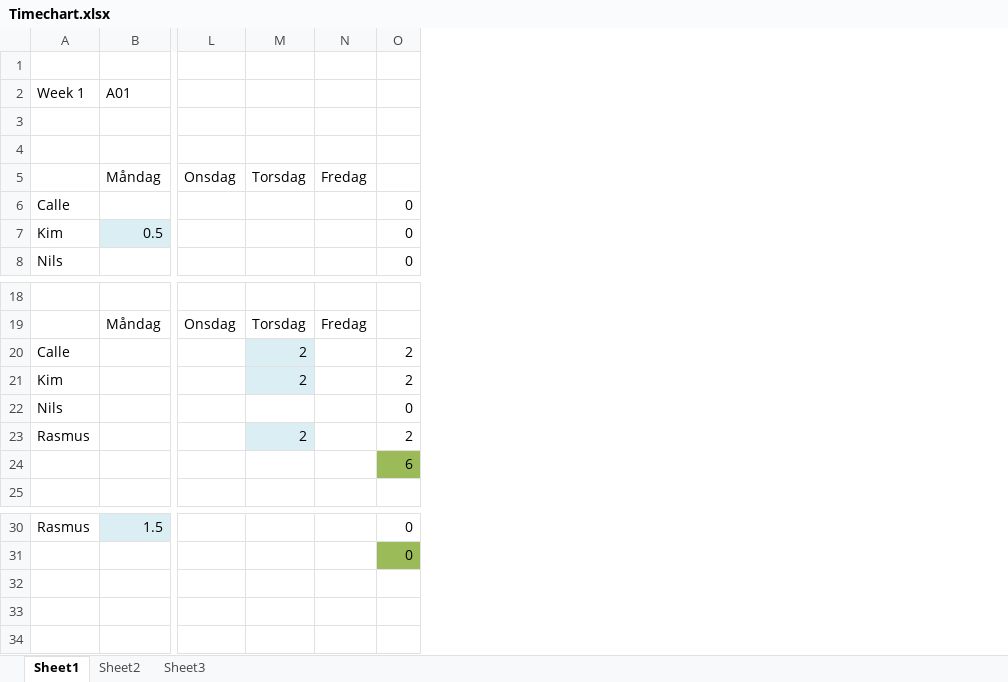
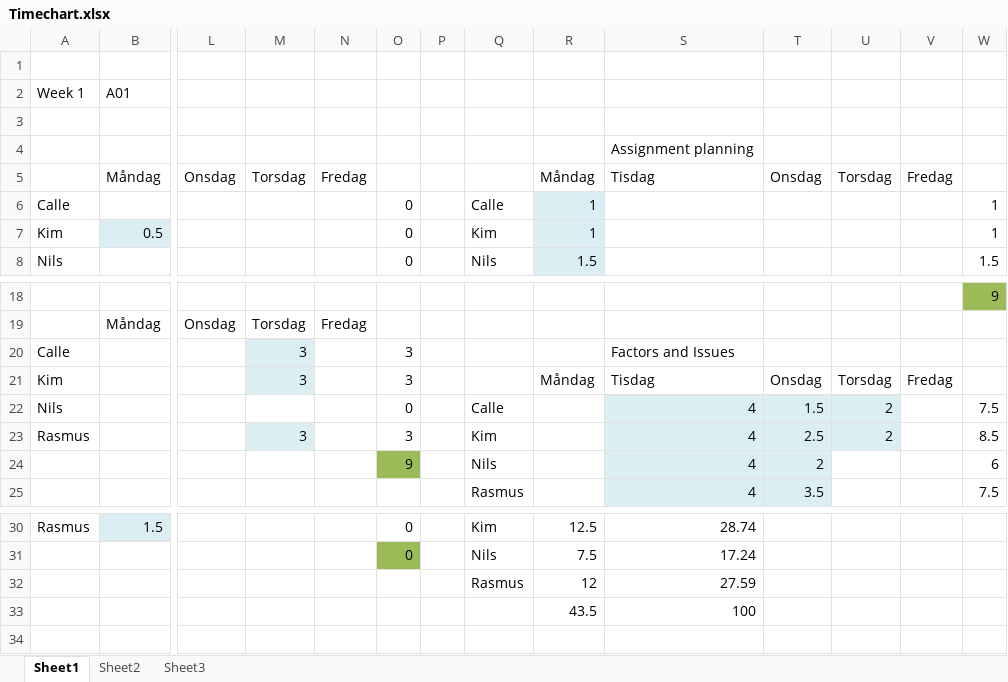
Before and after one commit to XenofoR/PAQ, an Excel workbook: Timechart.xlsx, sheet Sheet1, drawn as a sheet; only a part is shown, gaps mark what is left out; values as stored, in another font and other column widths than the file's, no borders; rows hold the shown columns only; the diff names each change by its address in the sheet, - before the commit and + after, or states it on an @@ line.

```diff
--- a/Timechart.xlsx (sheet Sheet1)
+++ b/Timechart.xlsx (sheet Sheet1)
+column P, empty
+column Q, rows 6-8: Calle | Kim | Nils; rows 22-25: Calle | Kim | Nils | Rasmus; rows 30-32: Kim | Nils | Rasmus
+column R, rows 5-8: Måndag | 1 | 1 | 1.5; row 21: Måndag; rows 30-33: 12.5 | 7.5 | 12 | 43.5
+column S, rows 4-5: Assignment planning | Tisdag; rows 20-25: Factors and Issues | Tisdag | 4 | 4 | 4 | 4; rows 30-33: 28.74 | 17.24 | 27.59 | 100
+column T, row 5: Onsdag; rows 21-25: Onsdag | 1.5 | 2.5 | 2 | 3.5
+column U, row 5: Torsdag; rows 21-23: Torsdag | 2 | 2
+column V, row 5: Fredag; row 21: Fredag
+column W, rows 6-8: 1 | 1 | 1.5; rows 18-25: 9 |  |  |  | 7.5 | 8.5 | 6 | 7.5
-M20:M21: 2
+M20:M21: 3
-O20:O21: 2
+O20:O21: 3
-M23: 2
+M23: 3
-O23: 2
+O23: 3
-O24: 6
+O24: 9
-row 32: (empty)
+row 32:  |  |  |  |  |  |  | Rasmus | 12 | 27.59
-row 33: (empty)
+row 33:  |  |  |  |  |  |  |  | 43.5 | 100
```
Also changed, not shown: 6 other files.
